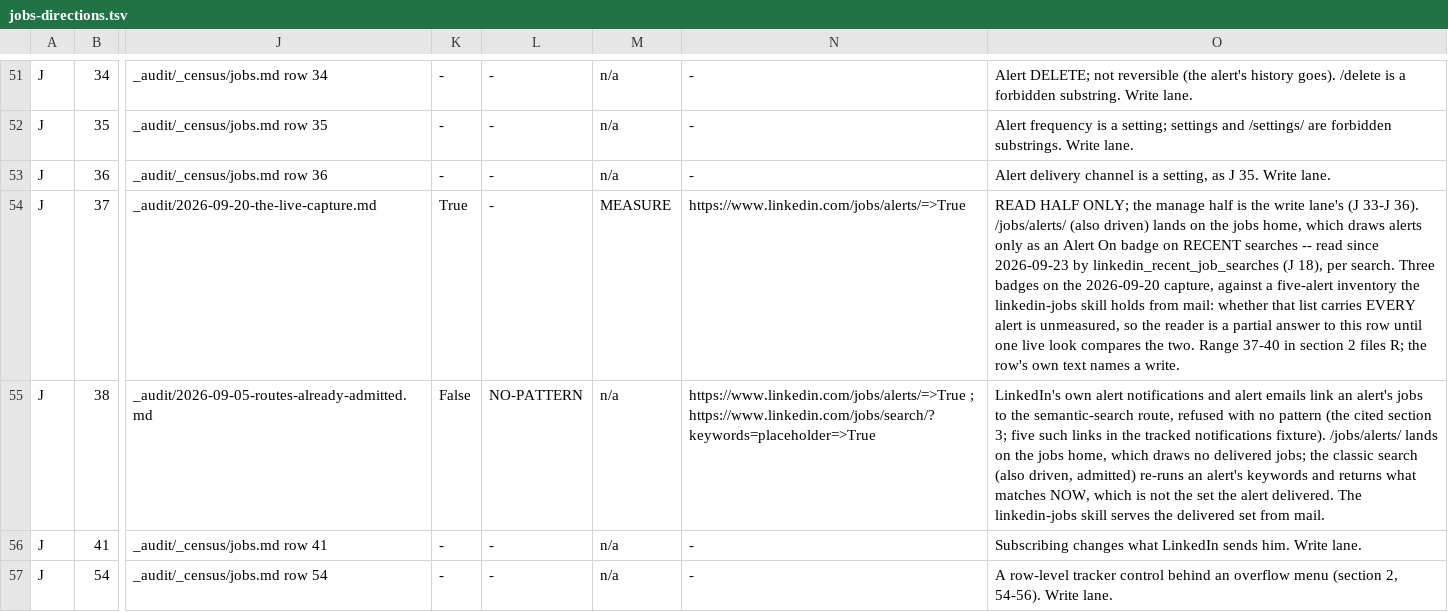
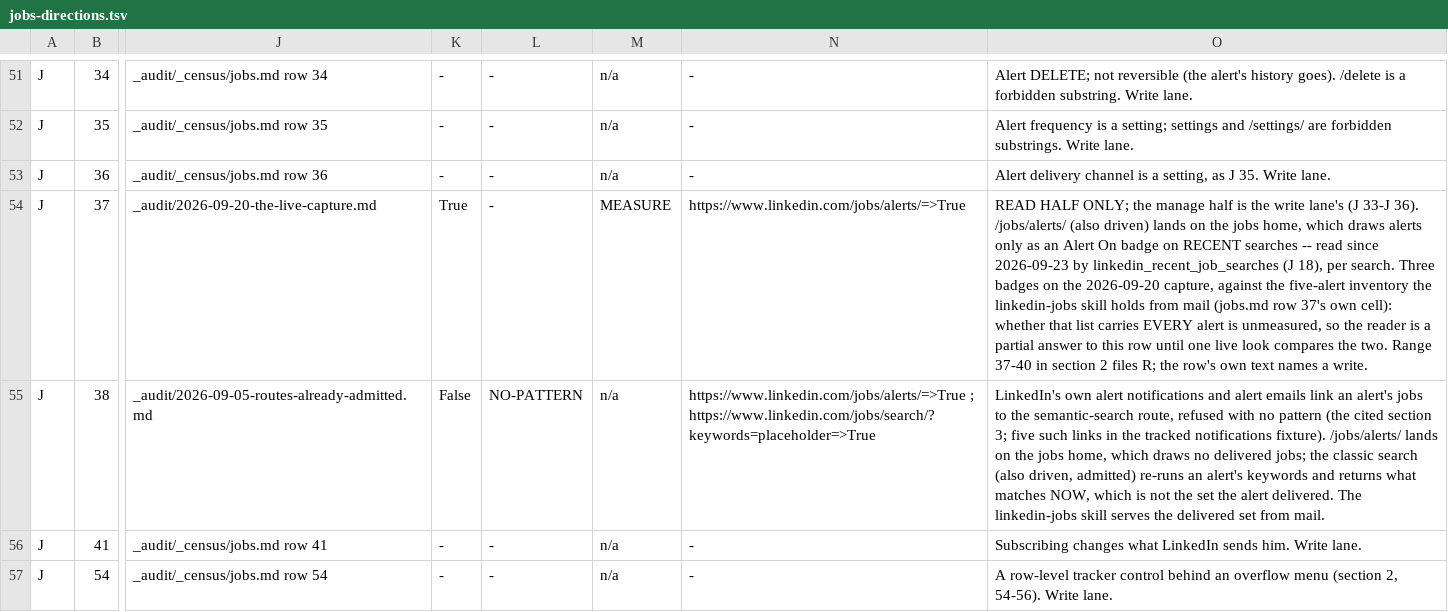
Before and after one commit to Sundeepg98/linkedin-mcp, a TSV file: _audit/_census/jobs-directions.tsv, drawn as a sheet; only a part is shown, gaps mark what is left out; the diff covers the shown part only; the diff names each change by its address in the sheet, - before the commit and + after, or states it on an @@ line.

Commit message:
lane L3 jobs: withdraw the J 57 join -- it navigated to ids a page chose
linkedin_tracked_job_proximity read job ids off the tracker page and opened
/jobs/view/<id> for each. tests/test_navigation_is_never_derived.py forbids
exactly that ("a page that can choose the next url can choose a stranger's"),
and its engine could not see it: it taints only a goto return and .url, and
names page content as a deliberate gap. The rule was broken while the guard
stayed green; a review of the diff against the rule's text caught it.

Withdrawn: the tool, its 14 tests, its surface pins (51 -> 50 tools,
68 -> 66 parameters, 39 -> 38 non-write) and its envelope baseline entry.
J 57 returns to GAP with the finding in its cell: the CALLER can compose it
today (linkedin_saved_jobs ids -> linkedin_job_detail proximity), and whether
that closes the row is the unruled capability-vs-surface question.

Also: the cold verification pass found the J 114 / J 124 notes citing
gitignored live readings without saying so, and J 37's five-alert figure
uncited; all three notes now name their evidence. Two expired premises in
jobs.md section 2 (rows 18-19 and 116-126) are struck through with reasons.
Register section 60 records the withdrawn join.

census_completion pins still NOT re-pinned (orchestrator's call), now:
adjudicated 430 -> 432, delivered_broad 96 -> 98, gap 274 -> 272,
unfired 21 -> 23, gap_unknown 56 -> 54.

```diff
--- a/_audit/_census/jobs-directions.tsv
+++ b/_audit/_census/jobs-directions.tsv
-O54: …capture, against a five-alert inventory the linkedin-jobs skill holds from mail: whether that…
+O54: …capture, against the five-alert inventory the linkedin-jobs skill holds from mail (jobs.md row 37's own cell): whether that…
```
Also changed, not shown: 1 added row and 2 edited cells elsewhere in this file, _audit/_census/blocker-map.tsv, 12 other files.
